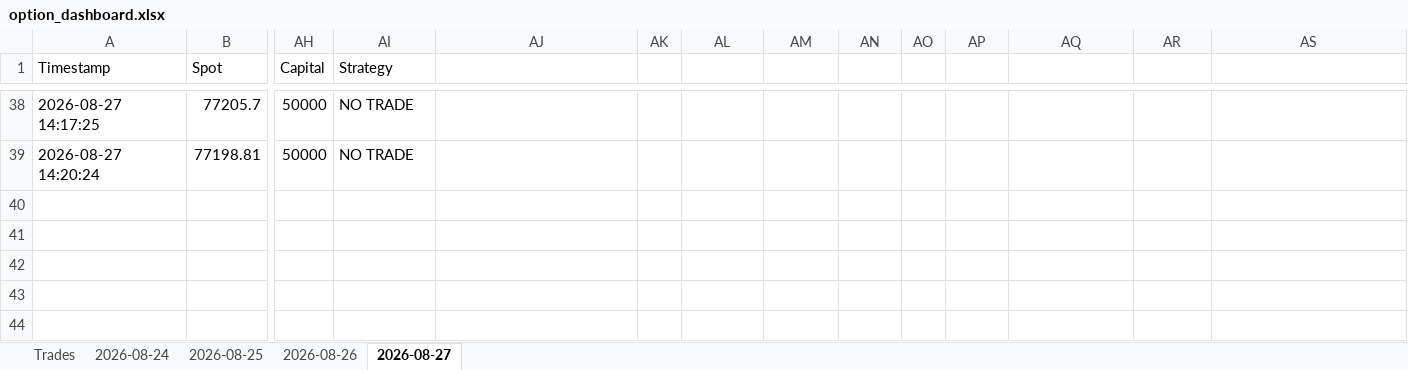
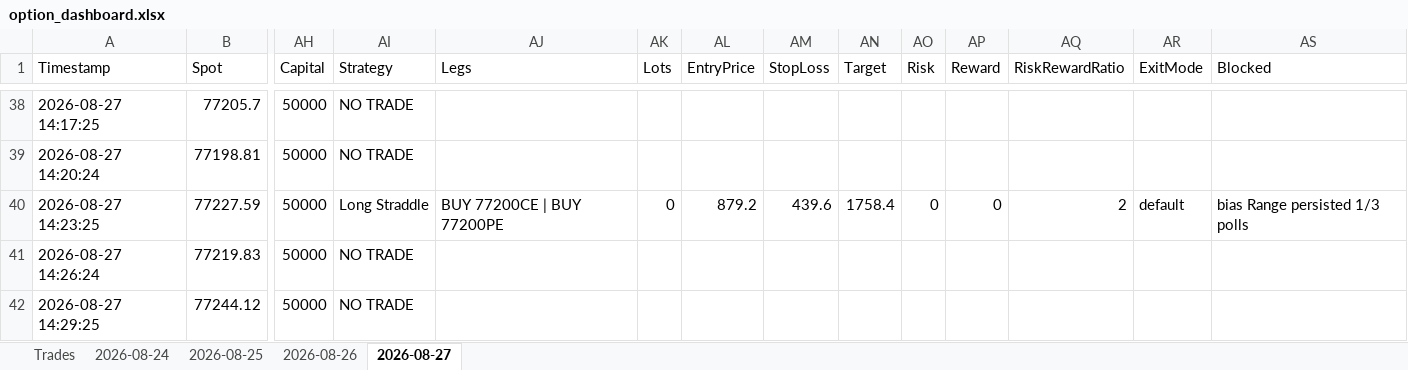
Before and after one commit to ravichandrant1697/option-dashboard-sensex-main, an Excel workbook: option_dashboard.xlsx, sheet 2026-08-27, drawn as a sheet; only a part is shown, gaps mark what is left out; values as stored, in another font and other column widths than the file's, no borders; rows hold the shown columns only; the diff names each change by its address in the sheet, - before the commit and + after, or states it on an @@ line.

Commit message:
state: periodic 2026-08-27T09:00Z

```diff
--- a/option_dashboard.xlsx (sheet 2026-08-27)
+++ b/option_dashboard.xlsx (sheet 2026-08-27)
-AJ1: (empty)
+AJ1: Legs
-AK1: (empty)
+AK1: Lots
-AL1: (empty)
+AL1: EntryPrice
-AM1: (empty)
+AM1: StopLoss
-AN1: (empty)
+AN1: Target
-AO1: (empty)
+AO1: Risk
-AP1: (empty)
+AP1: Reward
-AQ1: (empty)
+AQ1: RiskRewardRatio
-AR1: (empty)
+AR1: ExitMode
-AS1: (empty)
+AS1: Blocked
+row 40: 2026-08-27 14:23:25 | 77227.59 | 50000 | Long Straddle | BUY 77200CE | BUY 77200PE | 0 | 879.2 | 439.6 | 1758.4 | 0 | 0 | 2 | default | bias Range persisted 1/3 polls
+row 41: 2026-08-27 14:26:24 | 77219.83 | 50000 | NO TRADE
+row 42: 2026-08-27 14:29:25 | 77244.12 | 50000 | NO TRADE
```
